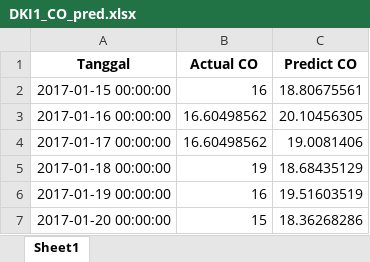
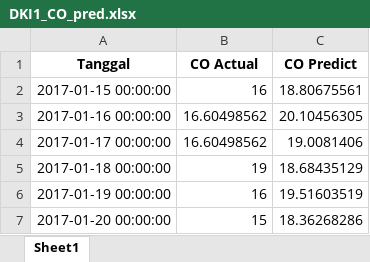
Before and after one commit to whyumubarak/CapstoneDesign-AirQuality, an Excel workbook: Web/files/ELM prediction/DKI 2/DKI1_CO_pred.xlsx, sheet Sheet1, drawn as a sheet; only a part is shown; values as stored, in another font and other column widths than the file's, no borders; the diff names each change by its address in the sheet, - before the commit and + after, or states it on an @@ line.

```diff
--- a/Web/files/ELM prediction/DKI 2/DKI1_CO_pred.xlsx (sheet Sheet1)
+++ b/Web/files/ELM prediction/DKI 2/DKI1_CO_pred.xlsx (sheet Sheet1)
-B1: Actual CO
+B1: CO Actual
-C1: Predict CO
+C1: CO Predict
```
Also changed, not shown: Web/files/ELM prediction/DKI 2/DKI1_NO2_pred.xlsx, Web/files/ELM prediction/DKI 2/DKI1_O3_pred.xlsx, 2 other files.
